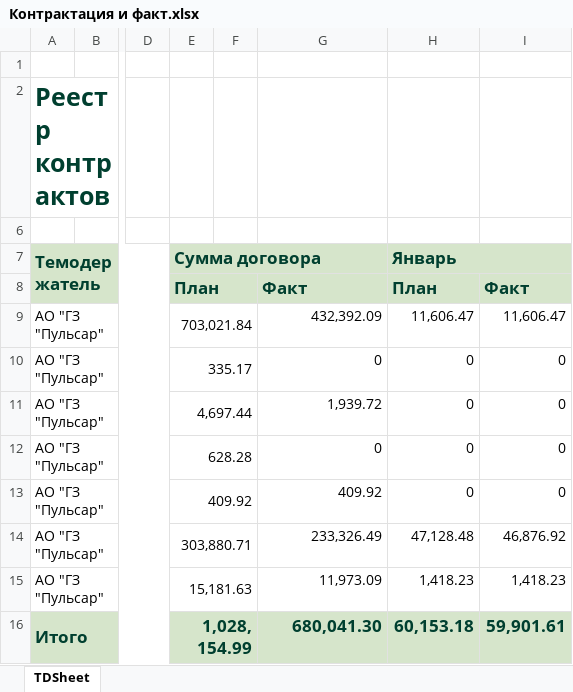
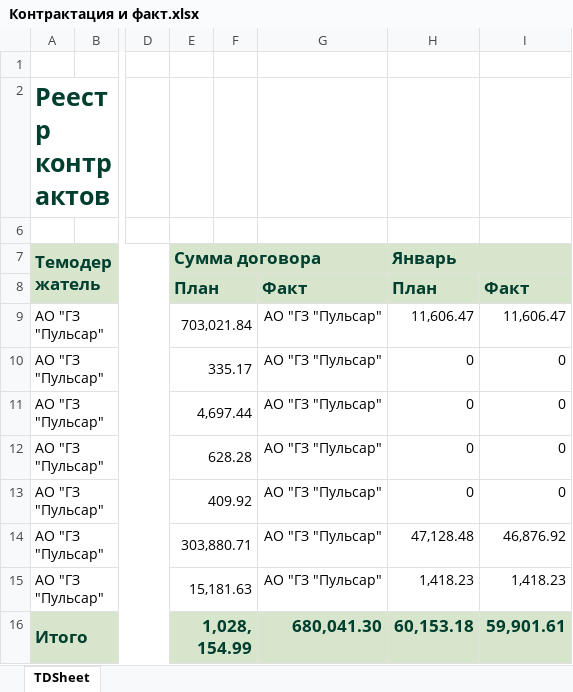
Before and after one commit to asrahmanov/PulsarDataAggregation, an Excel workbook: storage/app/contractAndFact/17/2021/Контрактация и факт.xlsx, sheet TDSheet, drawn as a sheet; only a part is shown, gaps mark what is left out; values as stored, in another font and other column widths than the file's, no borders; the diff names each change by its address in the sheet, - before the commit and + after, or states it on an @@ line.

Commit message:
short_name - Контрактация и факт.xlsx

```diff
--- a/storage/app/contractAndFact/17/2021/Контрактация и факт.xlsx (sheet TDSheet)
+++ b/storage/app/contractAndFact/17/2021/Контрактация и факт.xlsx (sheet TDSheet)
-G9: 432,392.09
+G9: АО "ГЗ "Пульсар"
-G10: 0
+G10: АО "ГЗ "Пульсар"
-G11: 1,939.72
+G11: АО "ГЗ "Пульсар"
-G12: 0
+G12: АО "ГЗ "Пульсар"
-G13: 409.92
+G13: АО "ГЗ "Пульсар"
-G14: 233,326.49
+G14: АО "ГЗ "Пульсар"
-G15: 11,973.09
+G15: АО "ГЗ "Пульсар"
```
Also changed, not shown: storage/app/contractAndFact/17/2022/Контрактация и факт.xlsx, storage/app/contractAndFact/36/2021/Контрактация и факт.xlsx, 5 other files.
